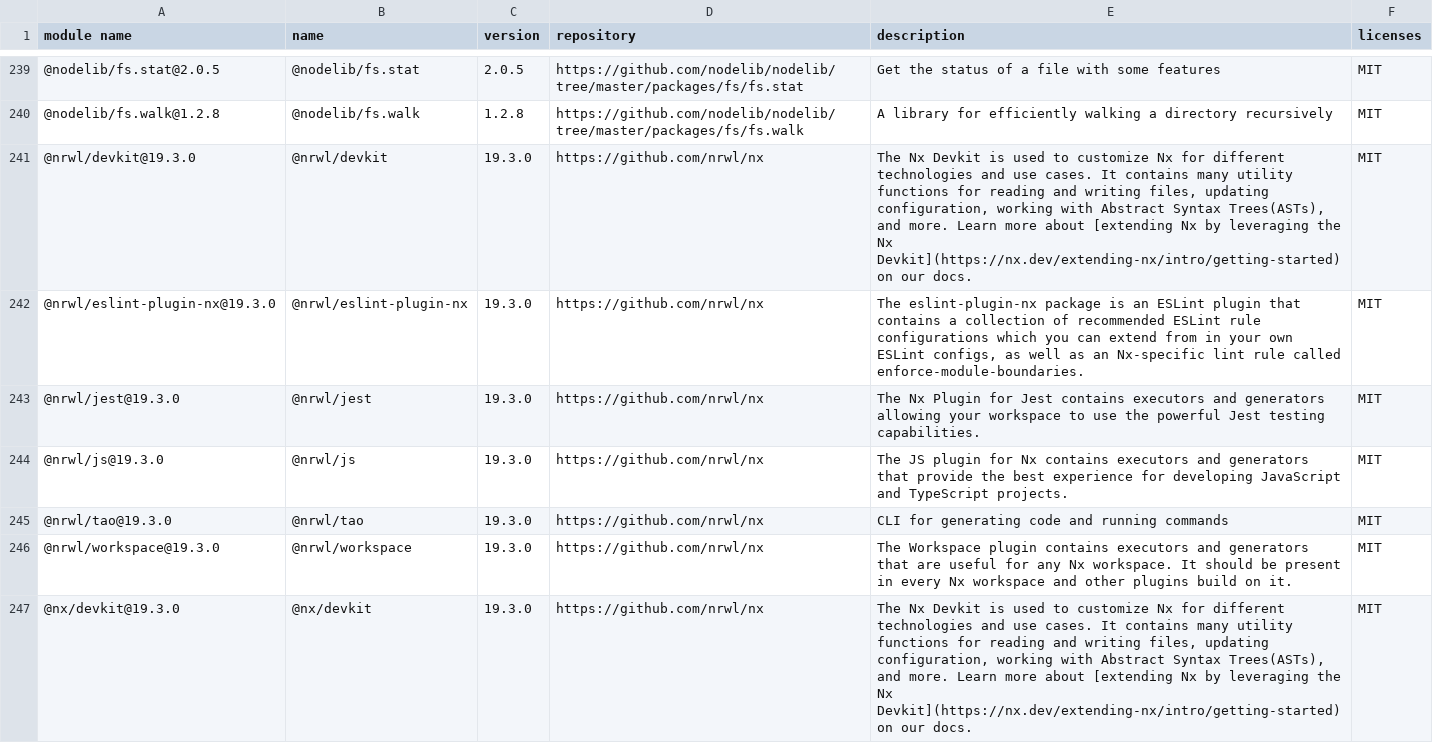
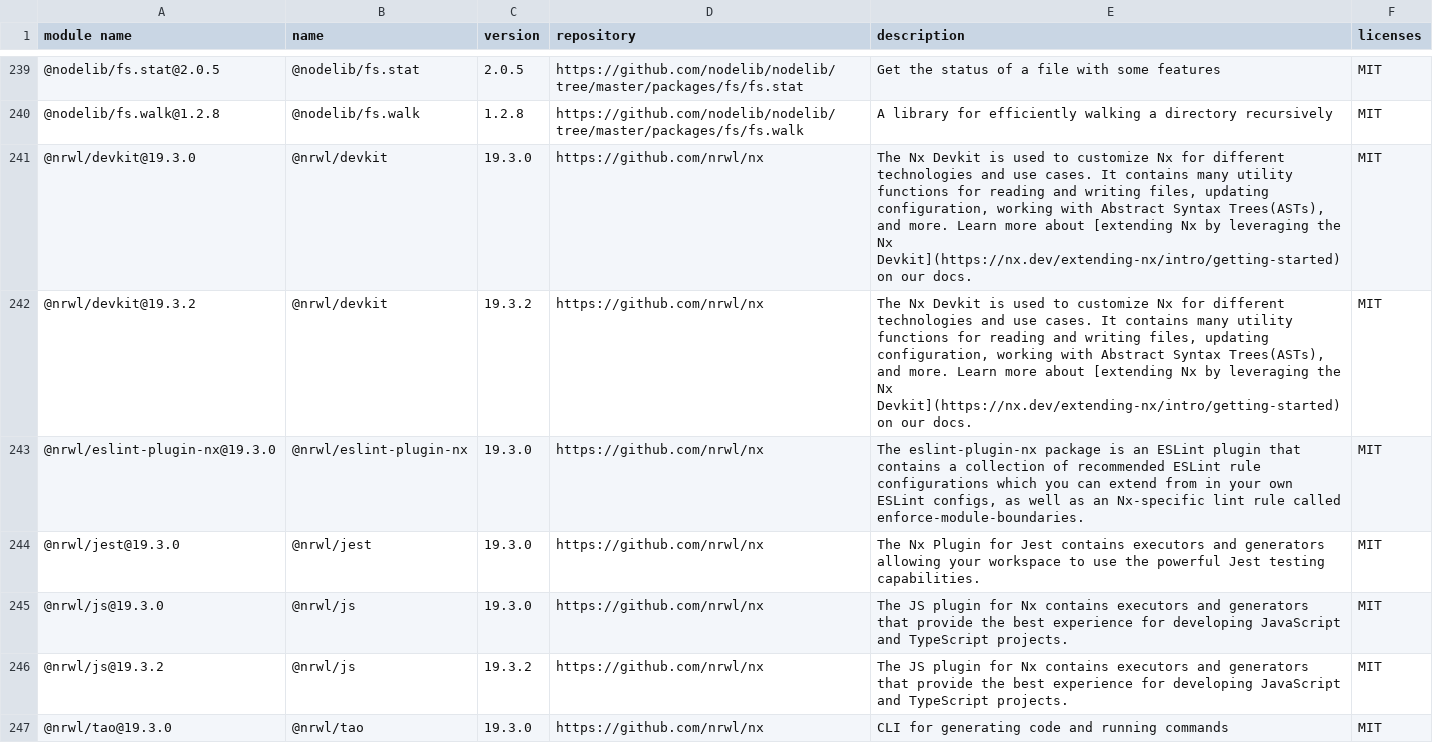
Before and after one commit to GalaChain/sdk, a CSV file: licenses/licenses.csv, drawn as a sheet; only a part is shown, gaps mark what is left out; the shorter side is filled out with more unchanged rows; the diff covers the shown part only.

```diff
--- a/licenses/licenses.csv
+++ b/licenses/licenses.csv
@@ -242,2 +242,3 @@
 "@nrwl/devkit@19.3.0","@nrwl/devkit","19.3.0","https://github.com/nrwl/nx","The Nx Devkit is used to customize Nx for different technologies and use cases. It contains many utility functions for reading and writing files, updating configuration, working with Abstract Syntax Trees(ASTs), and more. Learn more about [extending Nx by leveraging the Nx Devkit](https://nx.dev/extending-nx/intro/getting-started) on our docs.","MIT"
+"@nrwl/devkit@19.3.2","@nrwl/devkit","19.3.2","https://github.com/nrwl/nx","The Nx Devkit is used to customize Nx for different technologies and use cases. It contains many utility functions for reading and writing files, updating configuration, working with Abstract Syntax Trees(ASTs), and more. Learn more about [extending Nx by leveraging the Nx Devkit](https://nx.dev/extending-nx/intro/getting-started) on our docs.","MIT"
 "@nrwl/eslint-plugin-nx@19.3.0","@nrwl/eslint-plugin-nx","19.3.0","https://github.com/nrwl/nx","The eslint-plugin-nx package is an ESLint plugin that contains a collection of recommended ESLint rule configurations which you can extend from in your own ESLint configs, as well as an Nx-specific lint rule called enforce-module-boundaries.","MIT"
@@ -245,2 +246,3 @@
 "@nrwl/js@19.3.0","@nrwl/js","19.3.0","https://github.com/nrwl/nx","The JS plugin for Nx contains executors and generators that provide the best experience for developing JavaScript and TypeScript projects. ","MIT"
+"@nrwl/js@19.3.2","@nrwl/js","19.3.2","https://github.com/nrwl/nx","The JS plugin for Nx contains executors and generators that provide the best experience for developing JavaScript and TypeScript projects. ","MIT"
 "@nrwl/tao@19.3.0","@nrwl/tao","19.3.0","https://github.com/nrwl/nx","CLI for generating code and running commands","MIT"
```
Also changed, not shown: 11 added rows elsewhere in this file, 7 other files.
